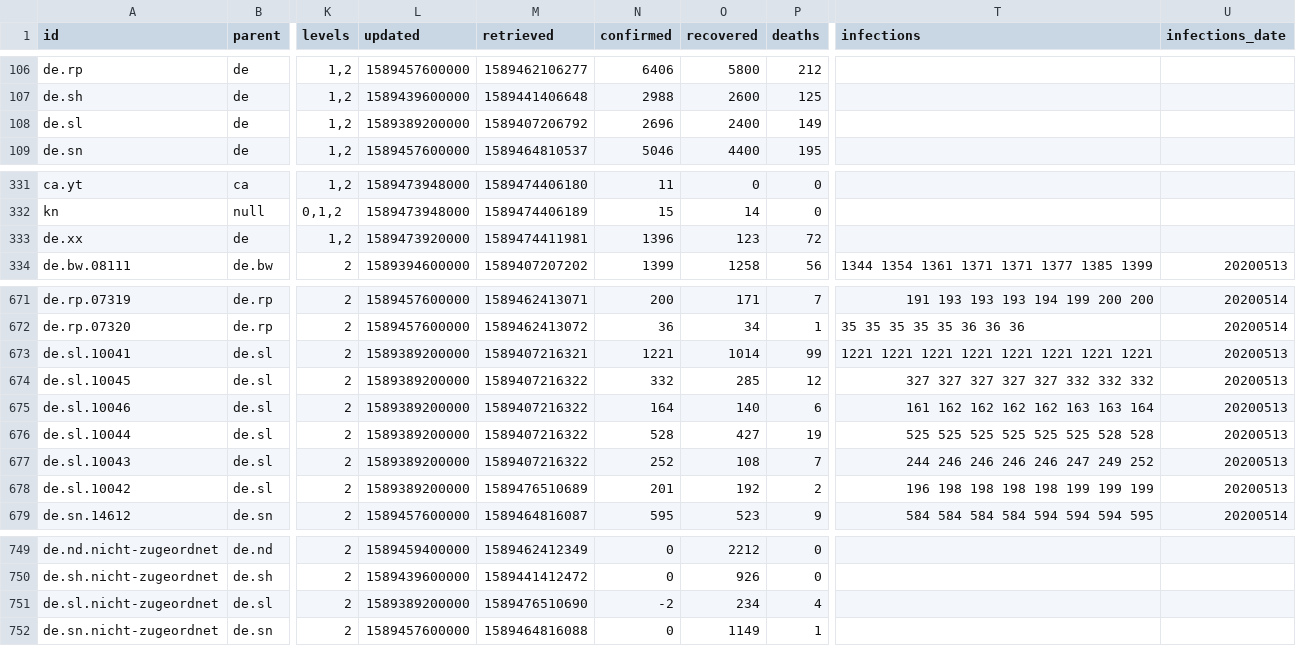
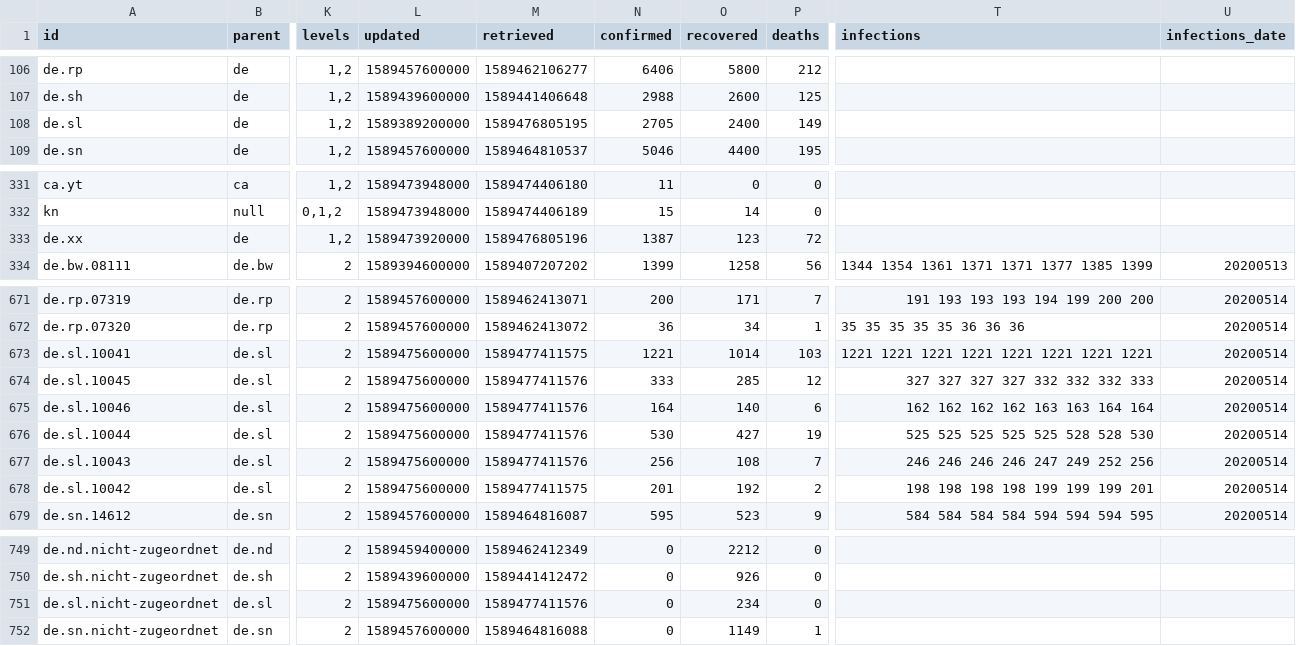
Before and after one commit to montanaflynn/covid-19, a CSV file: data/current.csv, drawn as a sheet; only a part is shown, gaps mark what is left out; the diff names each change by its address in the sheet, - before the commit and + after, or states it on an @@ line.

```diff
--- a/data/current.csv
+++ b/data/current.csv
-M108 (retrieved): 1589407206792
+M108 (retrieved): 1589476805195
-N108 (confirmed): 2696
+N108 (confirmed): 2705
-M333 (retrieved): 1589474411981
+M333 (retrieved): 1589476805196
-N333 (confirmed): 1396
+N333 (confirmed): 1387
-L673:L678 (updated): 1589389200000
+L673:L678 (updated): 1589475600000
-M673 (retrieved): 1589407216321
+M673 (retrieved): 1589477411575
-P673 (deaths): 99
+P673 (deaths): 103
-U673:U678 (infections_date): 20200513
+U673:U678 (infections_date): 20200514
-M674:M677 (retrieved): 1589407216322
+M674:M677 (retrieved): 1589477411576
-N674 (confirmed): 332
+N674 (confirmed): 333
-T674 (infections): 327 327 327 327 327 332 332 332
+T674 (infections): 327 327 327 327 332 332 332 333
-T675 (infections): 161 162 162 162 162 163 163 164
+T675 (infections): 162 162 162 162 163 163 164 164
-N676 (confirmed): 528
+N676 (confirmed): 530
-T676 (infections): 525 525 525 525 525 525 528 528
+T676 (infections): 525 525 525 525 525 528 528 530
-N677 (confirmed): 252
+N677 (confirmed): 256
-T677 (infections): 244 246 246 246 246 247 249 252
+T677 (infections): 246 246 246 246 247 249 252 256
-M678 (retrieved): 1589476510689
+M678 (retrieved): 1589477411575
-T678 (infections): 196 198 198 198 198 199 199 199
+T678 (infections): 198 198 198 198 199 199 199 201
-L751 (updated): 1589389200000
+L751 (updated): 1589475600000
-M751 (retrieved): 1589476510690
+M751 (retrieved): 1589477411576
-N751 (confirmed): -2
+N751 (confirmed): 0
-P751 (deaths): 4
+P751 (deaths): 0
```
Also changed, not shown: 3 other files.
